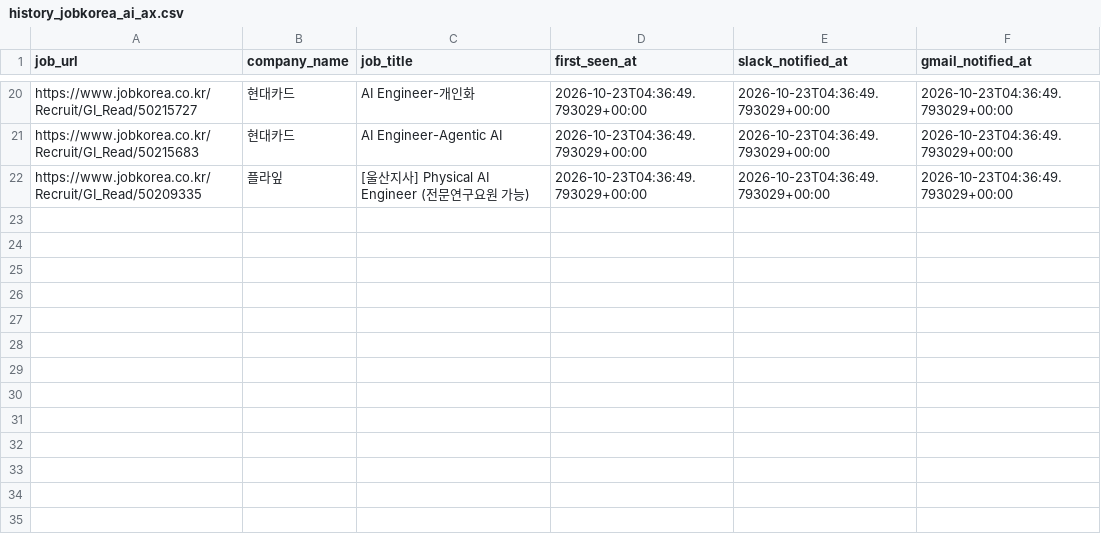
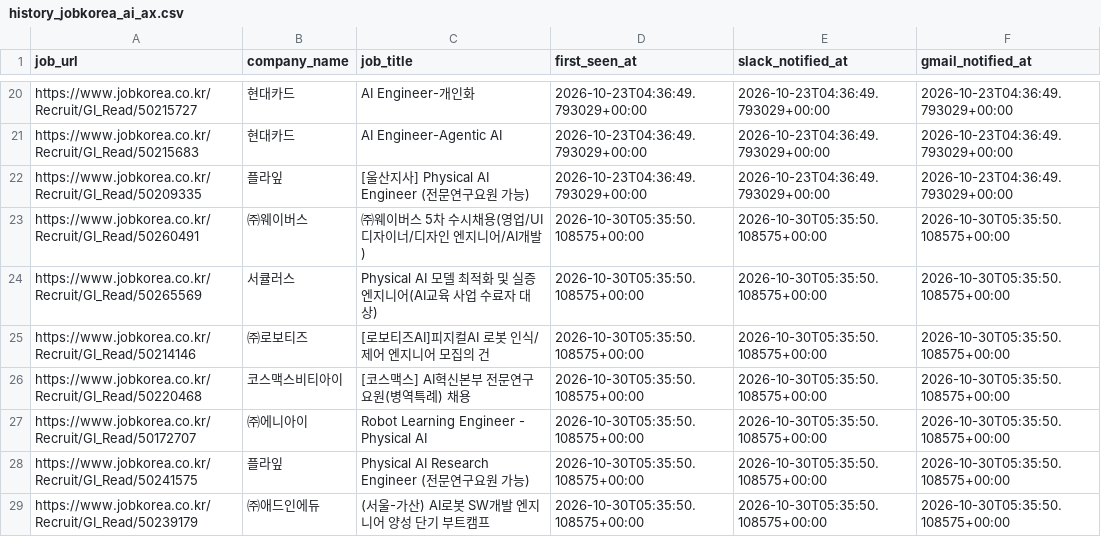
Before and after one commit to darajeong/claude-code-agent-course, a CSV file: chapter11/ai-job-agent/data/processed/history_jobkorea_ai_ax.csv, drawn as a sheet; only a part is shown, gaps mark what is left out.

```diff
--- a/chapter11/ai-job-agent/data/processed/history_jobkorea_ai_ax.csv
+++ b/chapter11/ai-job-agent/data/processed/history_jobkorea_ai_ax.csv
@@ -22 +22,8 @@ https://www.jobkorea.co.kr/Recruit/GI_Read/50215683,현대카드,AI Engineer-Age
 https://www.jobkorea.co.kr/Recruit/GI_Read/50209335,플라잎,[울산지사] Physical AI Engineer (전문연구요원 가능),2026-10-23T04:36:49.793029+00:00,2026-10-23T04:36:49.793029+00:00,2026-10-23T04:36:49.793029+00:00
+https://www.jobkorea.co.kr/Recruit/GI_Read/50260491,㈜웨이버스,㈜웨이버스 5차 수시채용(영업/UI 디자이너/디자인 엔지니어/AI개발),2026-10-30T05:35:50.108575+00:00,2026-10-30T05:35:50.108575+00:00,2026-10-30T05:35:50.108575+00:00
+https://www.jobkorea.co.kr/Recruit/GI_Read/50265569,서큘러스,Physical AI 모델 최적화 및 실증 엔지니어(AI교육 사업 수료자 대상),2026-10-30T05:35:50.108575+00:00,2026-10-30T05:35:50.108575+00:00,2026-10-30T05:35:50.108575+00:00
+https://www.jobkorea.co.kr/Recruit/GI_Read/50214146,㈜로보티즈,[로보티즈AI]피지컬AI 로봇 인식/제어 엔지니어 모집의 건,2026-10-30T05:35:50.108575+00:00,2026-10-30T05:35:50.108575+00:00,2026-10-30T05:35:50.108575+00:00
+https://www.jobkorea.co.kr/Recruit/GI_Read/50220468,코스맥스비티아이,[코스맥스] AI혁신본부 전문연구요원(병역특례) 채용,2026-10-30T05:35:50.108575+00:00,2026-10-30T05:35:50.108575+00:00,2026-10-30T05:35:50.108575+00:00
+https://www.jobkorea.co.kr/Recruit/GI_Read/50172707,㈜에니아이,Robot Learning Engineer - Physical AI,2026-10-30T05:35:50.108575+00:00,2026-10-30T05:35:50.108575+00:00,2026-10-30T05:35:50.108575+00:00
+https://www.jobkorea.co.kr/Recruit/GI_Read/50241575,플라잎,Physical AI Research Engineer (전문연구요원 가능),2026-10-30T05:35:50.108575+00:00,2026-10-30T05:35:50.108575+00:00,2026-10-30T05:35:50.108575+00:00
+https://www.jobkorea.co.kr/Recruit/GI_Read/50239179,㈜애드인에듀,(서울-가산) AI로봇 SW개발 엔지니어 양성  단기 부트캠프,2026-10-30T05:35:50.108575+00:00,2026-10-30T05:35:50.108575+00:00,2026-10-30T05:35:50.108575+00:00
```
